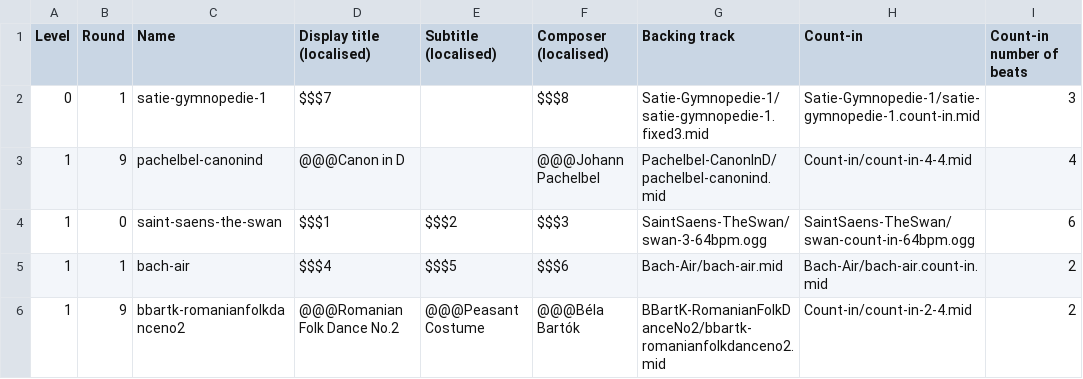
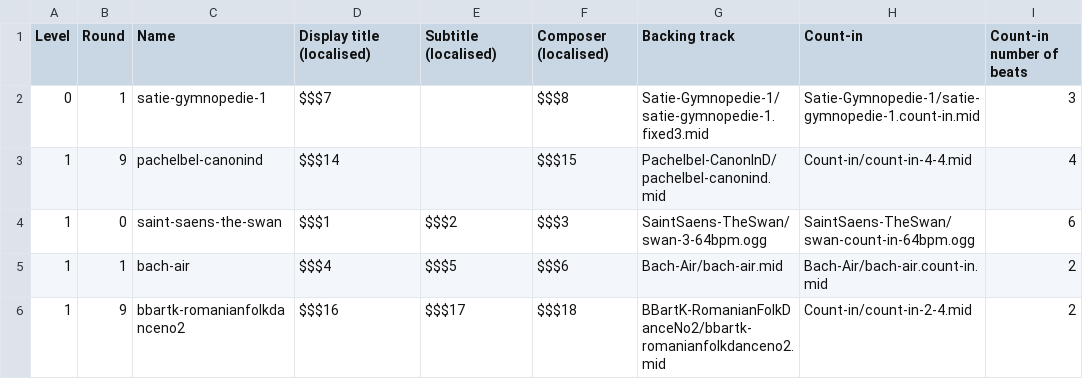
Before and after one commit to amju-games/music-theory, a CSV file: Assets/Songs/songs.csv, drawn as a sheet; only a part is shown; the diff names each change by its address in the sheet, - before the commit and + after, or states it on an @@ line.

Commit message:
Run localisation script:   from top level dir:   perl ../amjulib/Source/Localise/localise.pl Assets/en.txt Assets

```diff
--- a/Assets/Songs/songs.csv
+++ b/Assets/Songs/songs.csv
-D3 (Display title (localised)): @@@Canon in D
+D3 (Display title (localised)): $$$14
-F3 (Composer (localised)): @@@Johann Pachelbel
+F3 (Composer (localised)): $$$15
-D6 (Display title (localised)): @@@Romanian Folk Dance No.2
+D6 (Display title (localised)): $$$16
-E6 (Subtitle (localised)): @@@Peasant Costume
+E6 (Subtitle (localised)): $$$17
-F6 (Composer (localised)): @@@Béla Bartók
+F6 (Composer (localised)): $$$18
```
Also changed, not shown: 5 other files.
